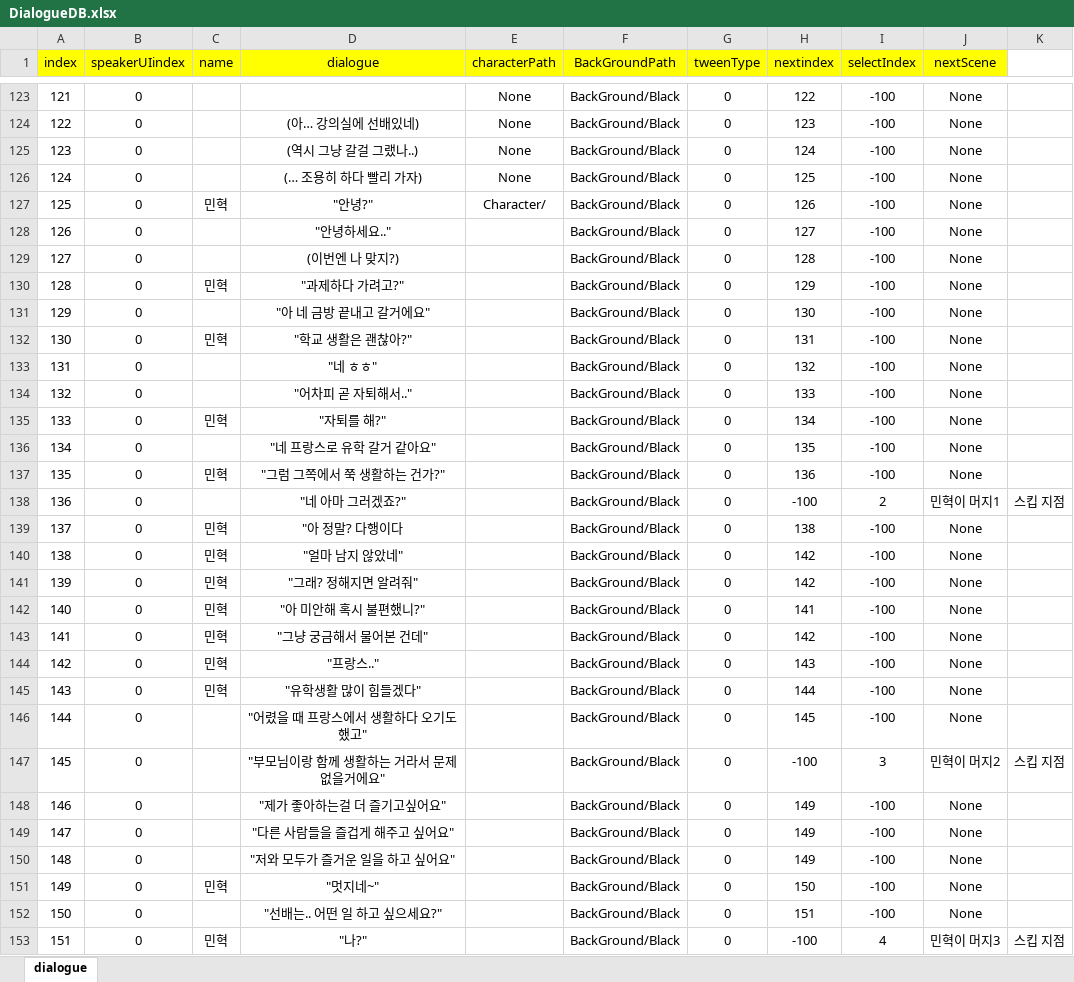
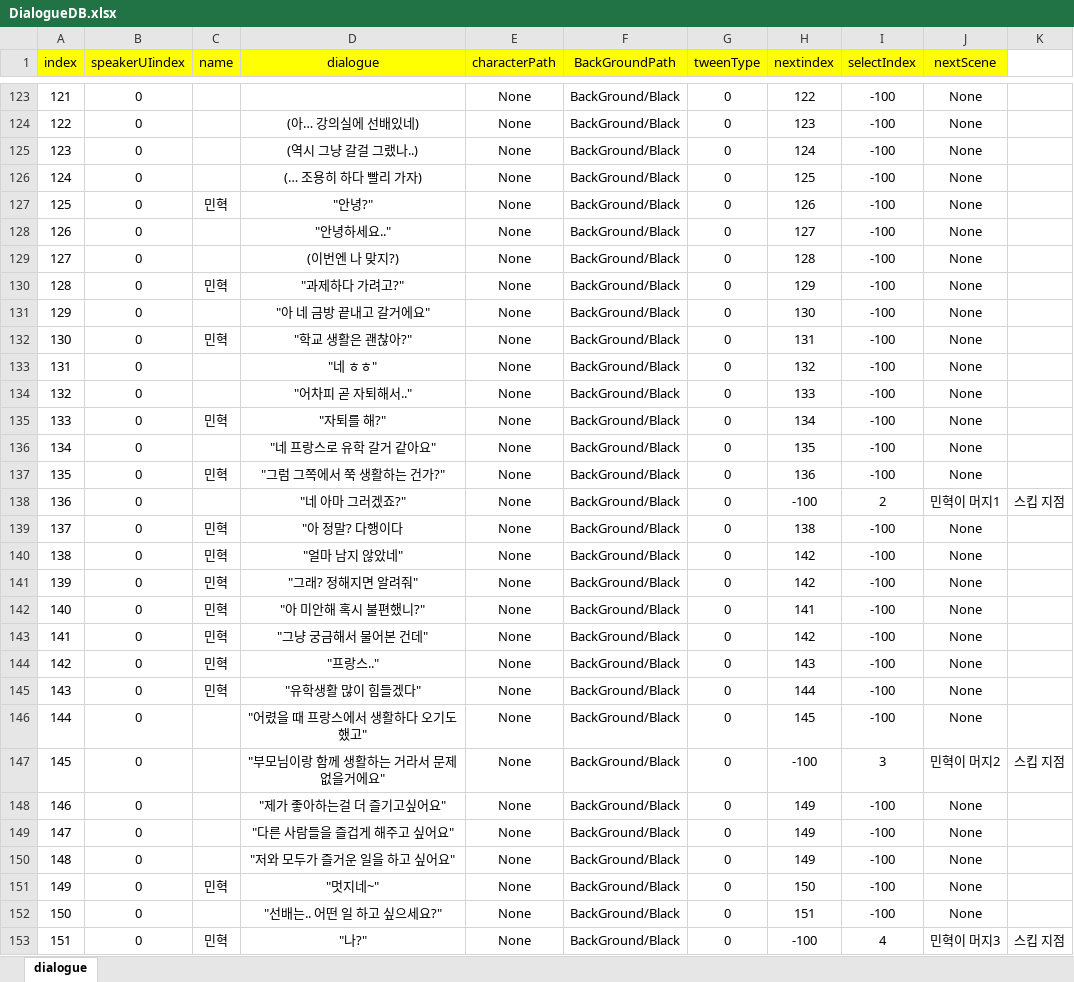
Before and after one commit to ahyun04/hihisecondproject, an Excel workbook: SecondHeeHeeMotGa/Assets/Resources/ExcelDB/DialogueDB.xlsx, sheet dialogue, drawn as a sheet; only a part is shown, gaps mark what is left out; values as stored, in another font and other column widths than the file's, no borders; the diff covers the shown part only; the diff names each change by its address in the sheet, - before the commit and + after, or states it on an @@ line.

Commit message:
다이얼로그 수정

```diff
--- a/SecondHeeHeeMotGa/Assets/Resources/ExcelDB/DialogueDB.xlsx (sheet dialogue)
+++ b/SecondHeeHeeMotGa/Assets/Resources/ExcelDB/DialogueDB.xlsx (sheet dialogue)
-E127 (characterPath): Character/
+E127 (characterPath): None
-E128:E153 (characterPath): (empty)
+E128:E153 (characterPath): None
```
Also changed, not shown: 253 edited cells elsewhere in this sheet.
